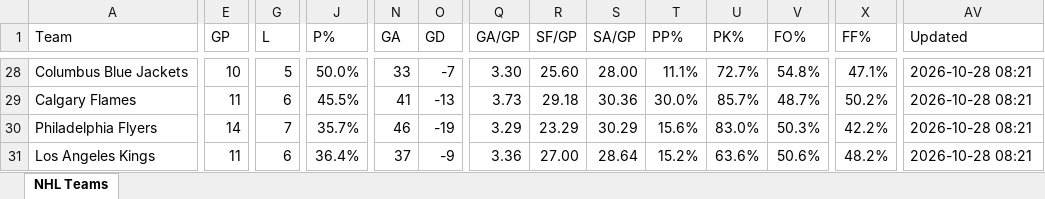
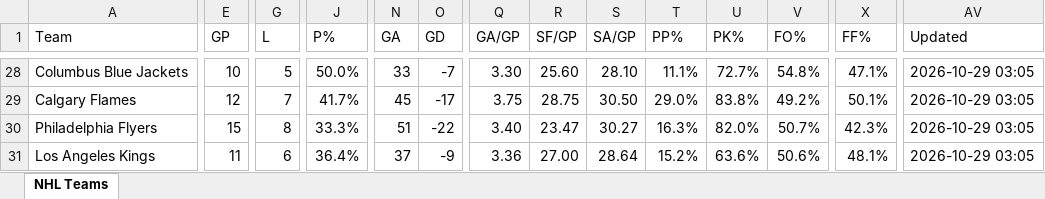
Before and after one commit to msshearin3-creator/nhl-stats-updater, an Excel workbook: data/nhl_teams.xlsx, sheet NHL Teams, drawn as a sheet; only a part is shown, gaps mark what is left out; values as stored, in another font and other column widths than the file's, no borders; table styles not drawn; the diff covers the shown part only; the diff names each change by its address in the sheet, - before the commit and + after, or states it on an @@ line.

```diff
--- a/data/nhl_teams.xlsx (sheet NHL Teams)
+++ b/data/nhl_teams.xlsx (sheet NHL Teams)
-S28 (SA/GP): 28.00
+S28 (SA/GP): 28.10
-AV28:AV31 (Updated): 2026-10-28 08:21
+AV28:AV31 (Updated): 2026-10-29 03:05
-E29 (GP): 11
+E29 (GP): 12
-G29 (L): 6
+G29 (L): 7
-J29 (P%): 45.5%
+J29 (P%): 41.7%
-N29 (GA): 41
+N29 (GA): 45
-O29 (GD): -13
+O29 (GD): -17
-Q29 (GA/GP): 3.73
+Q29 (GA/GP): 3.75
-R29 (SF/GP): 29.18
+R29 (SF/GP): 28.75
-S29 (SA/GP): 30.36
+S29 (SA/GP): 30.50
-T29 (PP%): 30.0%
+T29 (PP%): 29.0%
-U29 (PK%): 85.7%
+U29 (PK%): 83.8%
-V29 (FO%): 48.7%
+V29 (FO%): 49.2%
-X29 (FF%): 50.2%
+X29 (FF%): 50.1%
-E30 (GP): 14
+E30 (GP): 15
-G30 (L): 7
+G30 (L): 8
-J30 (P%): 35.7%
+J30 (P%): 33.3%
-N30 (GA): 46
+N30 (GA): 51
-O30 (GD): -19
+O30 (GD): -22
-Q30 (GA/GP): 3.29
+Q30 (GA/GP): 3.40
-R30 (SF/GP): 23.29
+R30 (SF/GP): 23.47
-S30 (SA/GP): 30.29
+S30 (SA/GP): 30.27
-T30 (PP%): 15.6%
+T30 (PP%): 16.3%
-U30 (PK%): 83.0%
+U30 (PK%): 82.0%
-V30 (FO%): 50.3%
+V30 (FO%): 50.7%
-X30 (FF%): 42.2%
+X30 (FF%): 42.3%
-X31 (FF%): 48.2%
+X31 (FF%): 48.1%
```
Also changed, not shown: 5 added rows, 5 removed rows and 100 edited cells elsewhere in this sheet, 2 other files.
